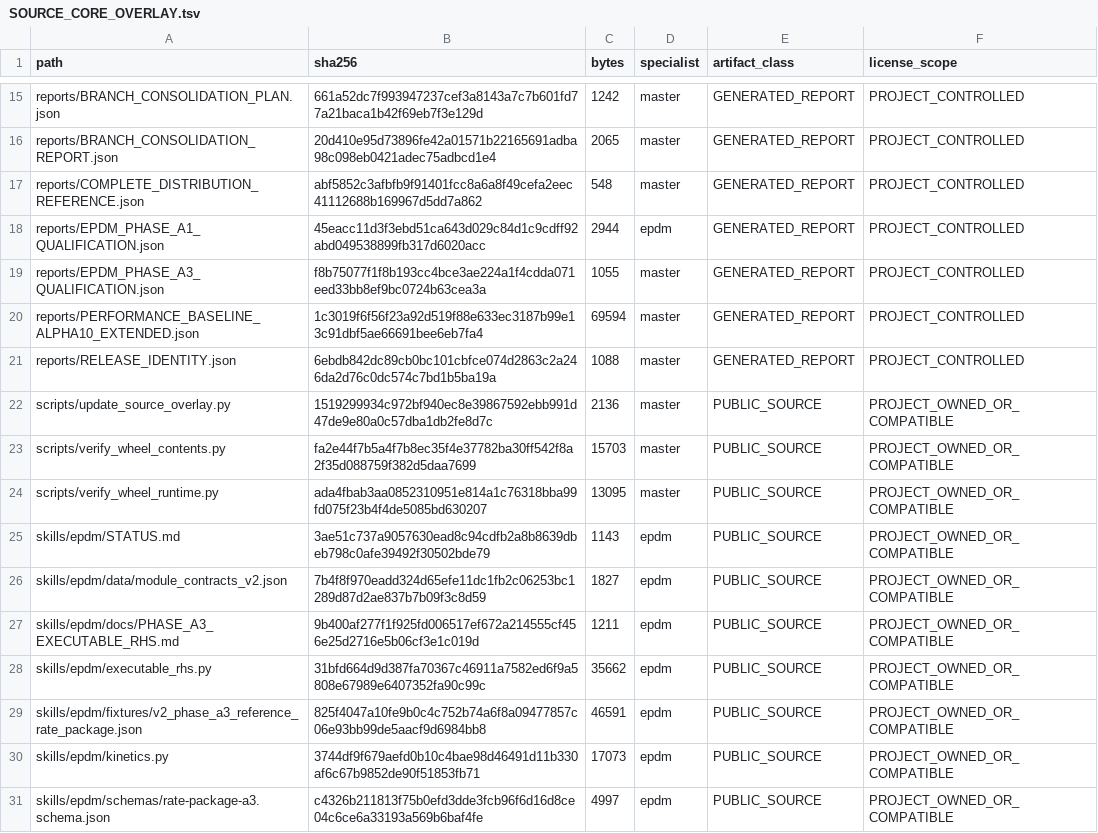
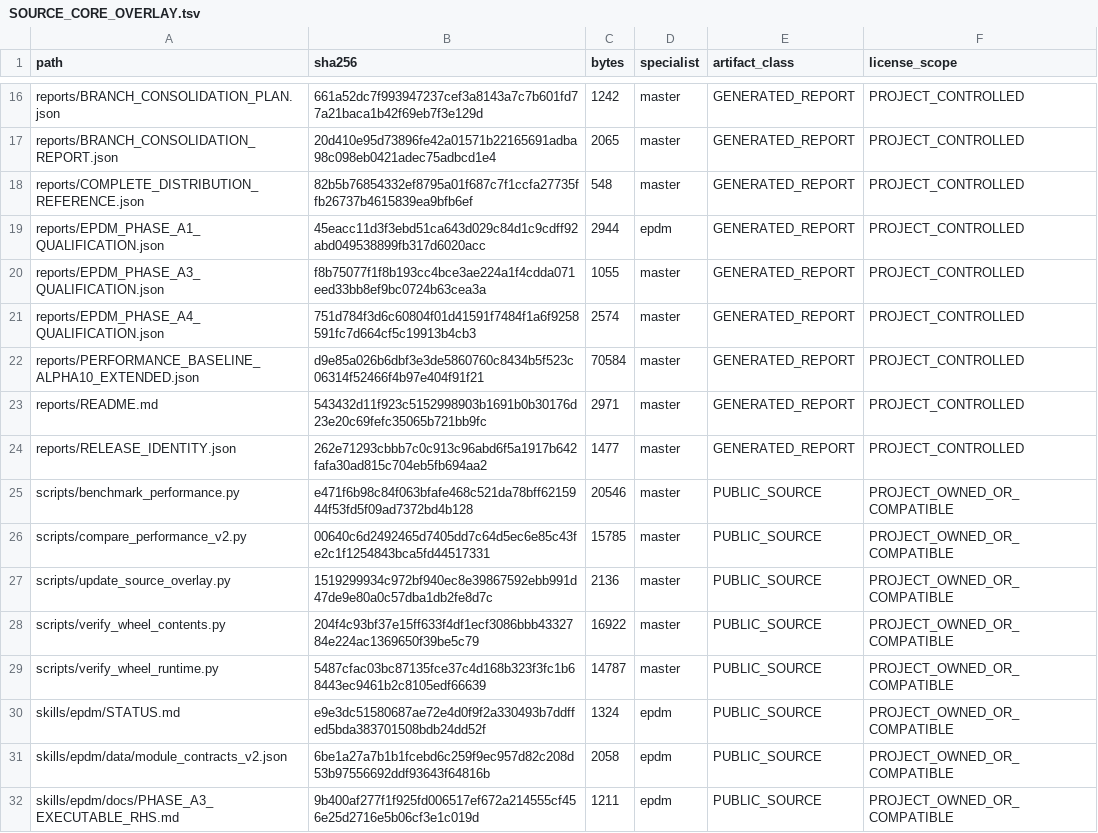
Before and after one commit to SUNHAOJUN22/TSAO-PROCESSING-SKILL, a TSV file: reports/SOURCE_CORE_OVERLAY.tsv, drawn as a sheet; only a part is shown, gaps mark what is left out; the shorter side is filled out with more unchanged rows; the diff covers the shown part only.

```diff
--- a/reports/SOURCE_CORE_OVERLAY.tsv
+++ b/reports/SOURCE_CORE_OVERLAY.tsv
@@ -16,12 +17,16 @@ reports/BRANCH_CONSOLIDATION_PLAN.json	661a52dc7f993947237cef3a8143a7c7b601fd77a
 reports/BRANCH_CONSOLIDATION_REPORT.json	20d410e95d73896fe42a01571b22165691adba98c098eb0421adec75adbcd1e4	2065	master	GENERATED_REPORT	PROJECT_CONTROLLED
-reports/COMPLETE_DISTRIBUTION_REFERENCE.json	abf5852c3afbfb9f91401fcc8a6a8f49cefa2eec41112688b169967d5dd7a862	548	master	GENERATED_REPORT	PROJECT_CONTROLLED
+reports/COMPLETE_DISTRIBUTION_REFERENCE.json	82b5b76854332ef8795a01f687c7f1ccfa27735ffb26737b4615839ea9bfb6ef	548	master	GENERATED_REPORT	PROJECT_CONTROLLED
 reports/EPDM_PHASE_A1_QUALIFICATION.json	45eacc11d3f3ebd51ca643d029c84d1c9cdff92abd049538899fb317d6020acc	2944	epdm	GENERATED_REPORT	PROJECT_CONTROLLED
 reports/EPDM_PHASE_A3_QUALIFICATION.json	f8b75077f1f8b193cc4bce3ae224a1f4cdda071eed33bb8ef9bc0724b63cea3a	1055	master	GENERATED_REPORT	PROJECT_CONTROLLED
-reports/PERFORMANCE_BASELINE_ALPHA10_EXTENDED.json	1c3019f6f56f23a92d519f88e633ec3187b99e13c91dbf5ae66691bee6eb7fa4	69594	master	GENERATED_REPORT	PROJECT_CONTROLLED
-reports/RELEASE_IDENTITY.json	6ebdb842dc89cb0bc101cbfce074d2863c2a246da2d76c0dc574c7bd1b5ba19a	1088	master	GENERATED_REPORT	PROJECT_CONTROLLED
+reports/EPDM_PHASE_A4_QUALIFICATION.json	751d784f3d6c60804f01d41591f7484f1a6f9258591fc7d664cf5c19913b4cb3	2574	master	GENERATED_REPORT	PROJECT_CONTROLLED
+reports/PERFORMANCE_BASELINE_ALPHA10_EXTENDED.json	d9e85a026b6dbf3e3de5860760c8434b5f523c06314f52466f4b97e404f91f21	70584	master	GENERATED_REPORT	PROJECT_CONTROLLED
+reports/README.md	543432d11f923c5152998903b1691b0b30176d23e20c69fefc35065b721bb9fc	2971	master	GENERATED_REPORT	PROJECT_CONTROLLED
+reports/RELEASE_IDENTITY.json	262e71293cbbb7c0c913c96abd6f5a1917b642fafa30ad815c704eb5fb694aa2	1477	master	GENERATED_REPORT	PROJECT_CONTROLLED
+scripts/benchmark_performance.py	e471f6b98c84f063bfafe468c521da78bff6215944f53fd5f09ad7372bd4b128	20546	master	PUBLIC_SOURCE	PROJECT_OWNED_OR_COMPATIBLE
+scripts/compare_performance_v2.py	00640c6d2492465d7405dd7c64d5ec6e85c43fe2c1f1254843bca5fd44517331	15785	master	PUBLIC_SOURCE	PROJECT_OWNED_OR_COMPATIBLE
 scripts/update_source_overlay.py	1519299934c972bf940ec8e39867592ebb991d47de9e80a0c57dba1db2fe8d7c	2136	master	PUBLIC_SOURCE	PROJECT_OWNED_OR_COMPATIBLE
-scripts/verify_wheel_contents.py	fa2e44f7b5a4f7b8ec35f4e37782ba30ff542f8a2f35d088759f382d5daa7699	15703	master	PUBLIC_SOURCE	PROJECT_OWNED_OR_COMPATIBLE
-scripts/verify_wheel_runtime.py	ada4fbab3aa0852310951e814a1c76318bba99fd075f23b4f4de5085bd630207	13095	master	PUBLIC_SOURCE	PROJECT_OWNED_OR_COMPATIBLE
-skills/epdm/STATUS.md	3ae51c737a9057630ead8c94cdfb2a8b8639dbeb798c0afe39492f30502bde79	1143	epdm	PUBLIC_SOURCE	PROJECT_OWNED_OR_COMPATIBLE
-skills/epdm/data/module_contracts_v2.json	7b4f8f970eadd324d65efe11dc1fb2c06253bc1289d87d2ae837b7b09f3c8d59	1827	epdm	PUBLIC_SOURCE	PROJECT_OWNED_OR_COMPATIBLE
+scripts/verify_wheel_contents.py	204f4c93bf37e15ff633f4df1ecf3086bbb4332784e224ac1369650f39be5c79	16922	master	PUBLIC_SOURCE	PROJECT_OWNED_OR_COMPATIBLE
+scripts/verify_wheel_runtime.py	5487cfac03bc87135fce37c4d168b323f3fc1b68443ec9461b2c8105edf66639	14787	master	PUBLIC_SOURCE	PROJECT_OWNED_OR_COMPATIBLE
+skills/epdm/STATUS.md	e9e3dc51580687ae72e4d0f9f2a330493b7ddffed5bda383701508bdb24dd52f	1324	epdm	PUBLIC_SOURCE	PROJECT_OWNED_OR_COMPATIBLE
+skills/epdm/data/module_contracts_v2.json	6be1a27a7b1b1fcebd6c259f9ec957d82c208d53b97556692ddf93643f64816b	2058	epdm	PUBLIC_SOURCE	PROJECT_OWNED_OR_COMPATIBLE
 skills/epdm/docs/PHASE_A3_EXECUTABLE_RHS.md	9b400af277f1f925fd006517ef672a214555cf456e25d2716e5b06cf3e1c019d	1211	epdm	PUBLIC_SOURCE	PROJECT_OWNED_OR_COMPATIBLE
```
Also changed, not shown: 12 added rows and 24 edited cells elsewhere in this file, 37 other files.
